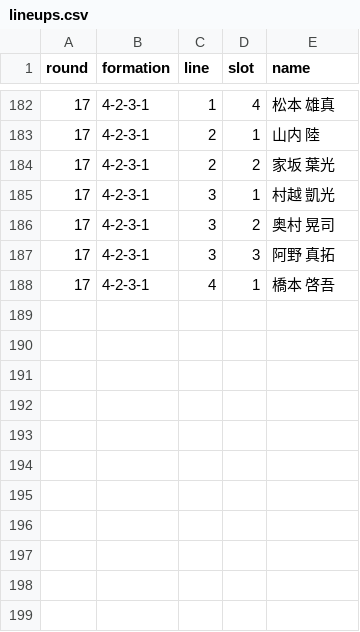
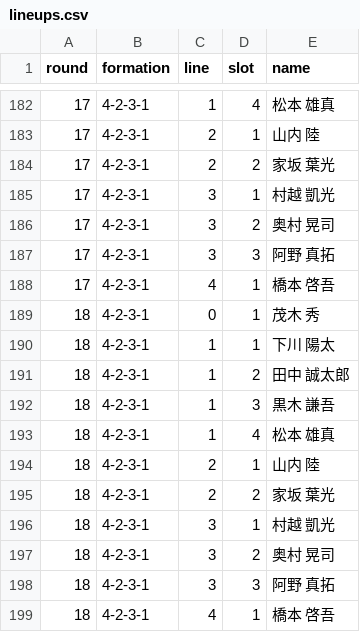
Before and after one commit to roastia/tegevajaro-stats, a CSV file: src/data/lineups.csv, drawn as a sheet; only a part is shown, gaps mark what is left out; the diff names each change by its address in the sheet, - before the commit and + after, or states it on an @@ line.

```diff
--- a/src/data/lineups.csv
+++ b/src/data/lineups.csv
+row 189: 18 | 4-2-3-1 | 0 | 1 | 茂木 秀
+row 190: 18 | 4-2-3-1 | 1 | 1 | 下川 陽太
+row 191: 18 | 4-2-3-1 | 1 | 2 | 田中 誠太郎
+row 192: 18 | 4-2-3-1 | 1 | 3 | 黒木 謙吾
+row 193: 18 | 4-2-3-1 | 1 | 4 | 松本 雄真
+row 194: 18 | 4-2-3-1 | 2 | 1 | 山内 陸
+row 195: 18 | 4-2-3-1 | 2 | 2 | 家坂 葉光
+row 196: 18 | 4-2-3-1 | 3 | 1 | 村越 凱光
+row 197: 18 | 4-2-3-1 | 3 | 2 | 奥村 晃司
+row 198: 18 | 4-2-3-1 | 3 | 3 | 阿野 真拓
+row 199: 18 | 4-2-3-1 | 4 | 1 | 橋本 啓吾
```
Also changed, not shown: src/data/appearances.csv, src/data/goals.csv, 6 other files.
